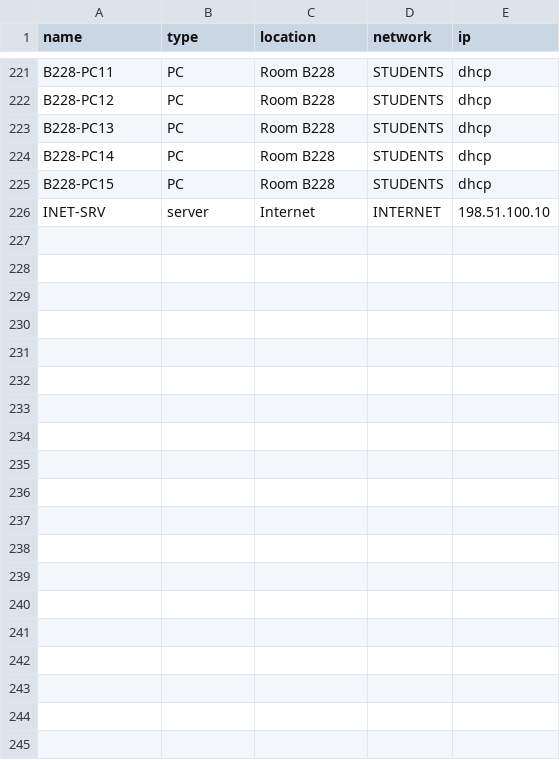
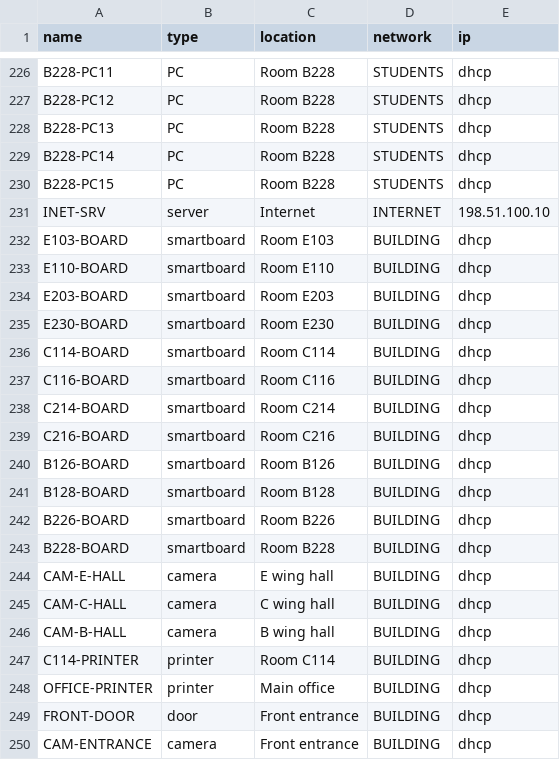
Before and after one commit to KRaaghav/RHS-Topology-Project-Pckt, a CSV file: tools/inventory.csv, drawn as a sheet; only a part is shown, gaps mark what is left out; the diff covers the shown part only; the diff names each change by its address in the sheet, - before the commit and + after, or states it on an @@ line.

Commit message:
School floor plan canvas, building things VLAN 40, cafeteria/gym and IT office switches
The canvas is now a floor plan: E, B and C wings with classrooms, halls with wiring
closets, the server room in the middle, office, cafeteria, gym, street and field.
Smartboards, cameras, printers, door readers, registers, vending machine and scoreboard
in VLAN 40 BUILDING with ACL BUILDING-IN, drawn with their own pictures (pkticons.py).
New SW-A100 (cafeteria and gym) and SW-M101 (IT office), SRV-BACKUP and SRV-CAMERAS.
pktbuild.py add-thing / remove-thing, NetCheck page and tests updated.

```diff
--- a/tools/inventory.csv
+++ b/tools/inventory.csv
+row 232: E103-BOARD | smartboard | Room E103 | BUILDING | dhcp
+row 233: E110-BOARD | smartboard | Room E110 | BUILDING | dhcp
+row 234: E203-BOARD | smartboard | Room E203 | BUILDING | dhcp
+row 235: E230-BOARD | smartboard | Room E230 | BUILDING | dhcp
+row 236: C114-BOARD | smartboard | Room C114 | BUILDING | dhcp
+row 237: C116-BOARD | smartboard | Room C116 | BUILDING | dhcp
+row 238: C214-BOARD | smartboard | Room C214 | BUILDING | dhcp
+row 239: C216-BOARD | smartboard | Room C216 | BUILDING | dhcp
+row 240: B126-BOARD | smartboard | Room B126 | BUILDING | dhcp
+row 241: B128-BOARD | smartboard | Room B128 | BUILDING | dhcp
+row 242: B226-BOARD | smartboard | Room B226 | BUILDING | dhcp
+row 243: B228-BOARD | smartboard | Room B228 | BUILDING | dhcp
+row 244: CAM-E-HALL | camera | E wing hall | BUILDING | dhcp
+row 245: CAM-C-HALL | camera | C wing hall | BUILDING | dhcp
+row 246: CAM-B-HALL | camera | B wing hall | BUILDING | dhcp
+row 247: C114-PRINTER | printer | Room C114 | BUILDING | dhcp
+row 248: OFFICE-PRINTER | printer | Main office | BUILDING | dhcp
+row 249: FRONT-DOOR | door | Front entrance | BUILDING | dhcp
+row 250: CAM-ENTRANCE | camera | Front entrance | BUILDING | dhcp
```
Also changed, not shown: 15 added rows elsewhere in this file, tools/plan.csv, 41 other files.
